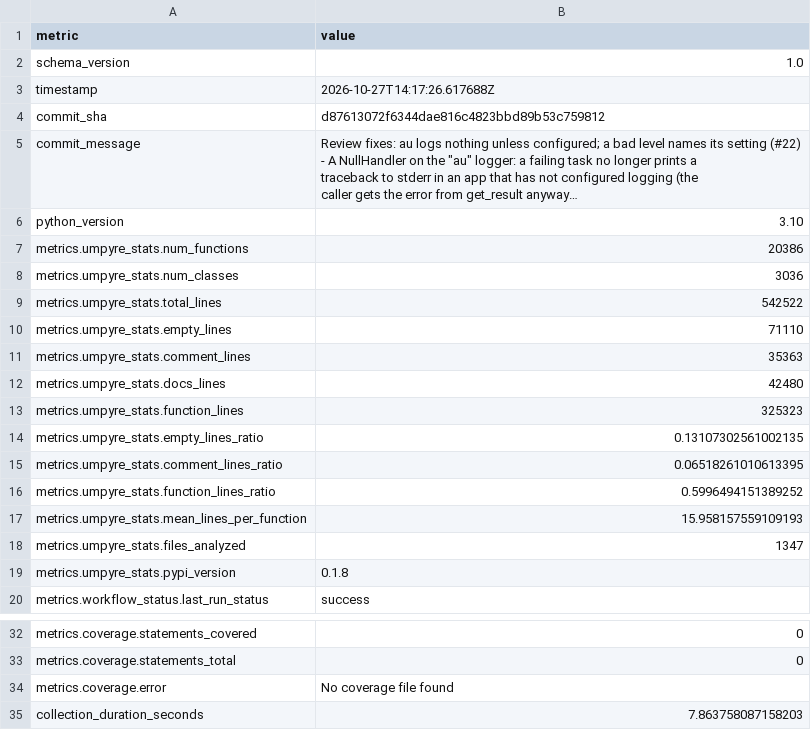
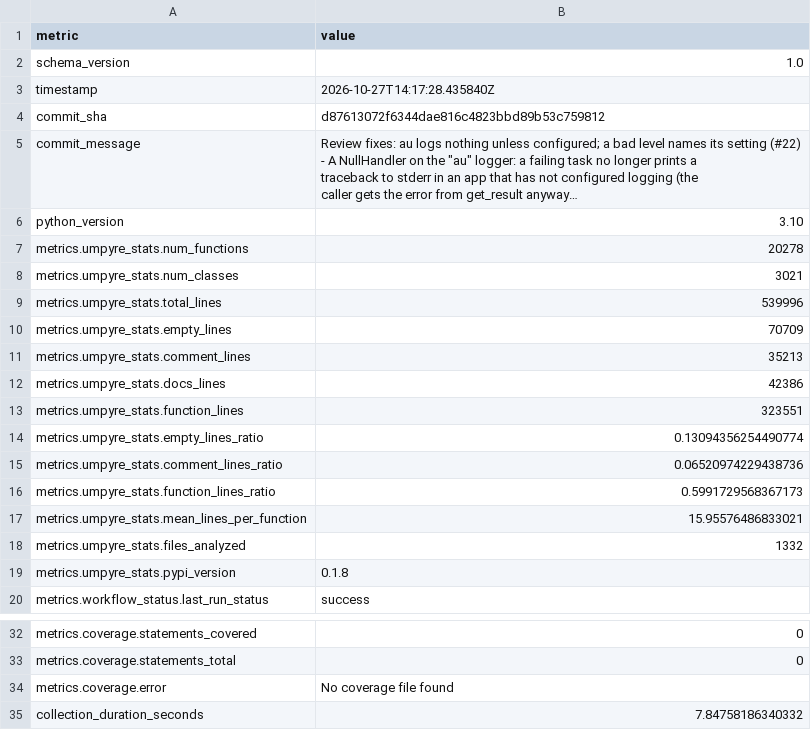
Before and after one commit to i2mint/au, a CSV file: metrics.csv, drawn as a sheet; only a part is shown, gaps mark what is left out; long unchanged cells end in …; the diff names each change by its address in the sheet, - before the commit and + after, or states it on an @@ line.

Commit message:
Update metrics for d876130

```diff
--- a/metrics.csv
+++ b/metrics.csv
-B3 (value): 2026-10-27T14:17:26.617688Z
+B3 (value): 2026-10-27T14:17:28.435840Z
-B7 (value): 20386
+B7 (value): 20278
-B8 (value): 3036
+B8 (value): 3021
-B9 (value): 542522
+B9 (value): 539996
-B10 (value): 71110
+B10 (value): 70709
-B11 (value): 35363
+B11 (value): 35213
-B12 (value): 42480
+B12 (value): 42386
-B13 (value): 325323
+B13 (value): 323551
-B14 (value): 0.13107302561002135
+B14 (value): 0.13094356254490774
-B15 (value): 0.06518261010613395
+B15 (value): 0.06520974229438736
-B16 (value): 0.5996494151389252
+B16 (value): 0.5991729568367173
-B17 (value): 15.958157559109193
+B17 (value): 15.95576486833021
-B18 (value): 1347
+B18 (value): 1332
-B35 (value): 7.863758087158203
+B35 (value): 7.84758186340332
```
Also changed, not shown: 2 other files.
